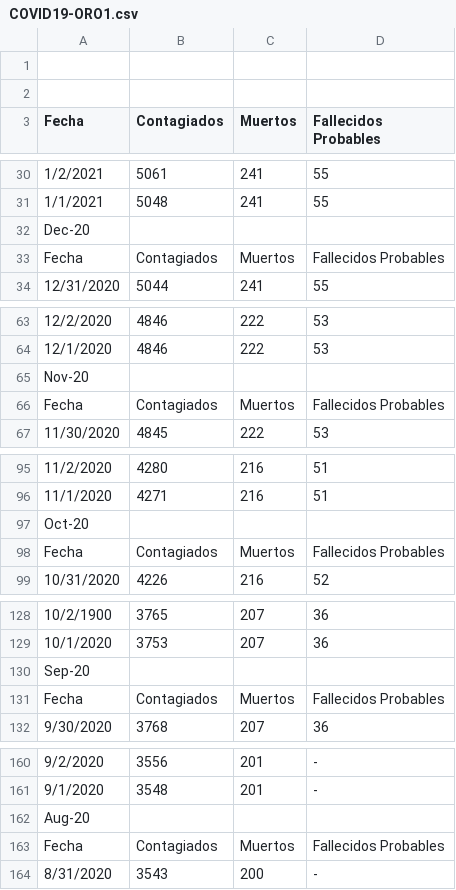
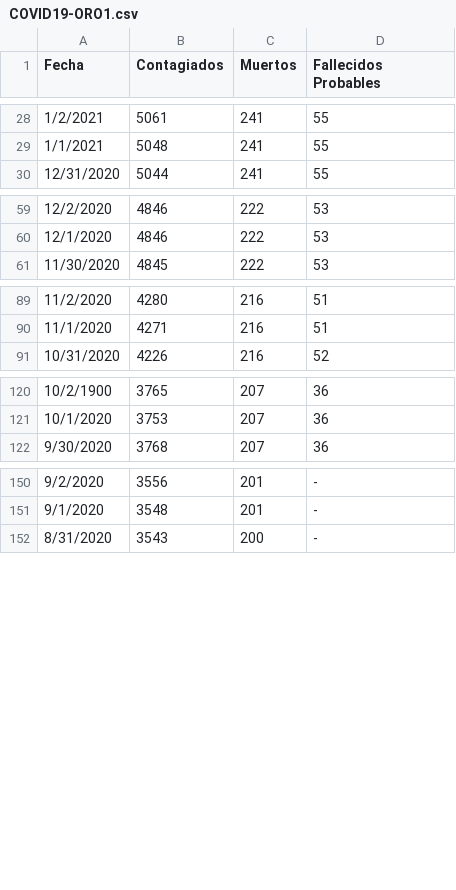
Before and after one commit to erika219/PROYECTO-COVID19, a CSV file: COVID19-ORO1.csv, drawn as a sheet; only a part is shown, gaps mark what is left out; the diff covers the shown part only.

Commit message:
Add files via upload

```diff
--- a/COVID19-ORO1.csv
+++ b/COVID19-ORO1.csv
@@ -1,2 +0,0 @@
-,,,,,,
-,,,,,,
@@ -32,2 +29,0 @@ Fecha,Contagiados,Muertos,Fallecidos Probables,,,
-Dec-20,,,,,,
-Fecha,Contagiados,Muertos,Fallecidos Probables,,,
@@ -65,2 +60,0 @@ Fecha,Contagiados,Muertos,Fallecidos Probables,,,
-Nov-20,,,,,,
-Fecha,Contagiados,Muertos,Fallecidos Probables,,,
@@ -97,2 +90,0 @@ Fecha,Contagiados,Muertos,Fallecidos Probables,,,
-Oct-20,,,,,,
-Fecha,Contagiados,Muertos,Fallecidos Probables,,,
@@ -130,2 +121,0 @@ Fecha,Contagiados,Muertos,Fallecidos Probables,,,
-Sep-20,,,,,,
-Fecha,Contagiados,Muertos,Fallecidos Probables,,,
@@ -162,2 +151,0 @@ Fecha,Contagiados,Muertos,Fallecidos Probables,,,
-Aug-20,,,,,,
-Fecha,Contagiados,Muertos,Fallecidos Probables,,,
```
Also changed, not shown: 10 removed rows elsewhere in this file.
